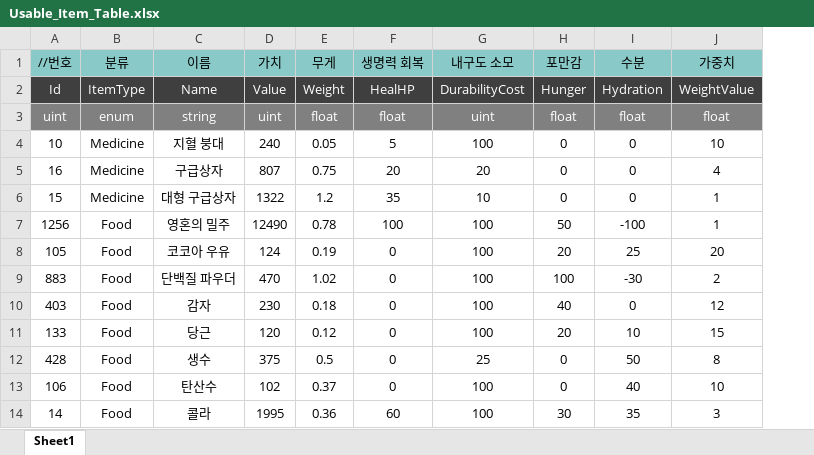
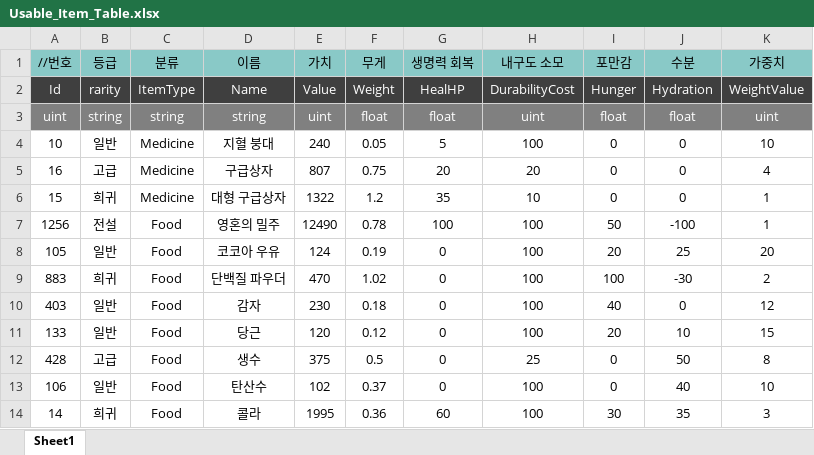
Before and after one commit to uhbbang33/duckov-clone, an Excel workbook: Assets/06 Data/ExcelData/Usable_Item_Table.xlsx, sheet Sheet1, drawn as a sheet; values as stored, in another font and other column widths than the file's, no borders; addresses are those after the commit; the diff names each change by its address in the sheet, - before the commit and + after, or states it on an @@ line.

Commit message:
[Chore] 데이터 테이블 컬럼 추가, 타입 변경
rarity 컬럼 추가

```diff
--- a/Assets/06 Data/ExcelData/Usable_Item_Table.xlsx (sheet Sheet1)
+++ b/Assets/06 Data/ExcelData/Usable_Item_Table.xlsx (sheet Sheet1)
+column B (등급), rows 2-14: rarity | string | 일반 | 고급 | 희귀 | 전설 | 일반 | 희귀 | 일반 | 일반 | 고급 | 일반 | 희귀
-C3 (분류): enum
+C3 (분류): string
-K3 (가중치): float
+K3 (가중치): uint
```
Also changed, not shown: Assets/06 Data/ExcelData/Ammo_Item_Table.xlsx, Assets/06 Data/ExcelData/Etc_Item_Table.xlsx, 1 other file.
